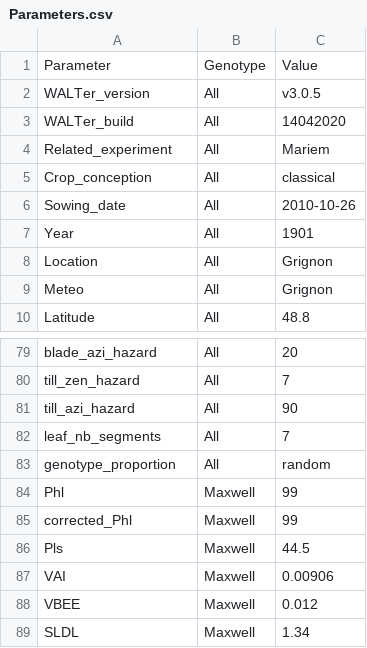
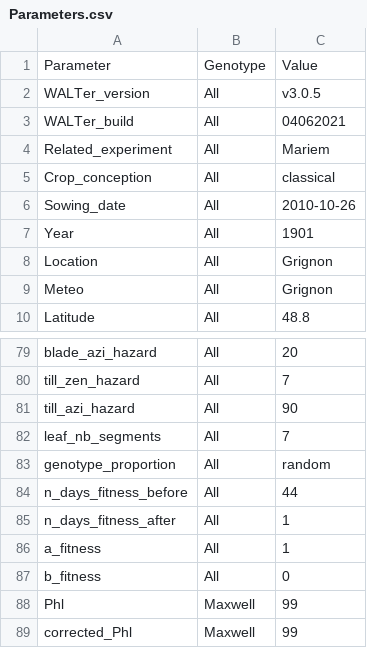
Before and after one commit to openalea/WALTer, a CSV file: src/walter_data/ref_output/Parameters.csv, drawn as a sheet; only a part is shown, gaps mark what is left out; the shorter side is filled out with more unchanged rows.

Commit message:
Adding the parameters related to the computation of the fitness to the Parameters.csv output file

```diff
--- a/src/walter_data/ref_output/Parameters.csv
+++ b/src/walter_data/ref_output/Parameters.csv
@@ -2,3 +2,3 @@ Parameter	Genotype	Value
 WALTer_version	All	v3.0.5
-WALTer_build	All	14042020
+WALTer_build	All	04062021
 Related_experiment	All	Mariem
@@ -83,2 +83,6 @@ leaf_nb_segments	All	7
 genotype_proportion	All	random
+n_days_fitness_before	All	44
+n_days_fitness_after	All	1
+a_fitness	All	1
+b_fitness	All	0
 Phl	Maxwell	99
```
Also changed, not shown: 2 other files.
